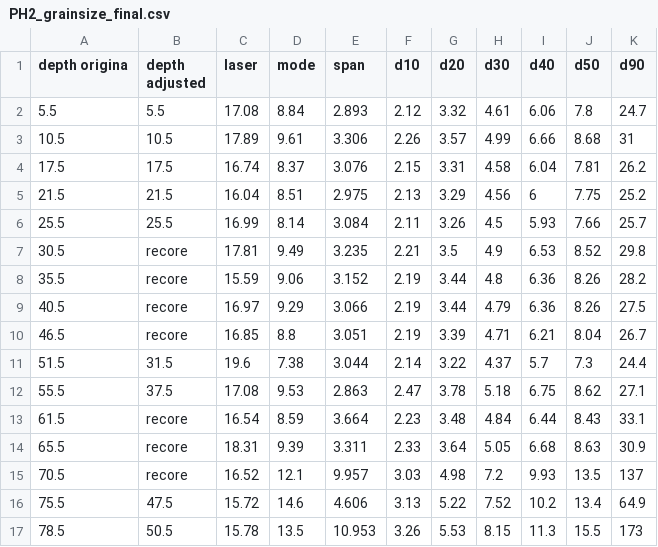
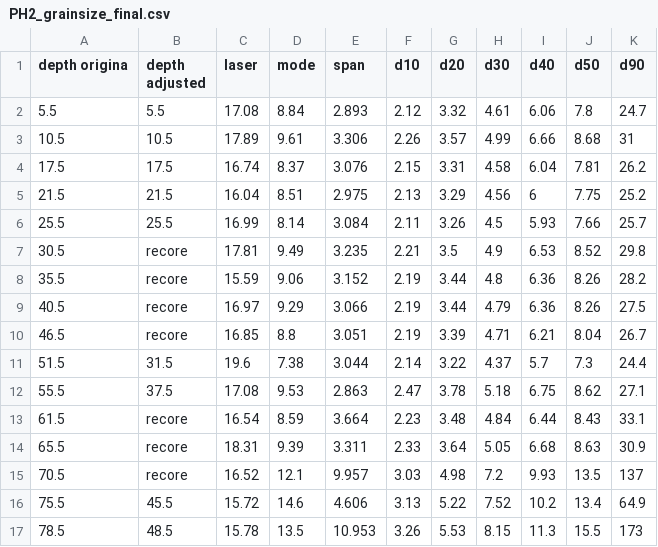
Before and after one commit to jmdelvecchio/BearMeadowsBog, a CSV file: bog_data_clean_for_plots/PH2_grainsize_final.csv, drawn as a sheet.

Commit message:
new PC axes age-depth figure

```diff
--- a/bog_data_clean_for_plots/PH2_grainsize_final.csv
+++ b/bog_data_clean_for_plots/PH2_grainsize_final.csv
@@ -15,3 +15,3 @@ depth origina,depth adjusted,laser,mode,span,d10,d20,d30,d40,d50,d90
 70.5,recore,16.52,12.1,9.957,3.03,4.98,7.2,9.93,13.5,137
-75.5,47.5,15.72,14.6,4.606,3.13,5.22,7.52,10.2,13.4,64.9
-78.5,50.5,15.78,13.5,10.953,3.26,5.53,8.15,11.3,15.5,173
+75.5,45.5,15.72,14.6,4.606,3.13,5.22,7.52,10.2,13.4,64.9
+78.5,48.5,15.78,13.5,10.953,3.26,5.53,8.15,11.3,15.5,173
```
Also changed, not shown: 1 other file.
